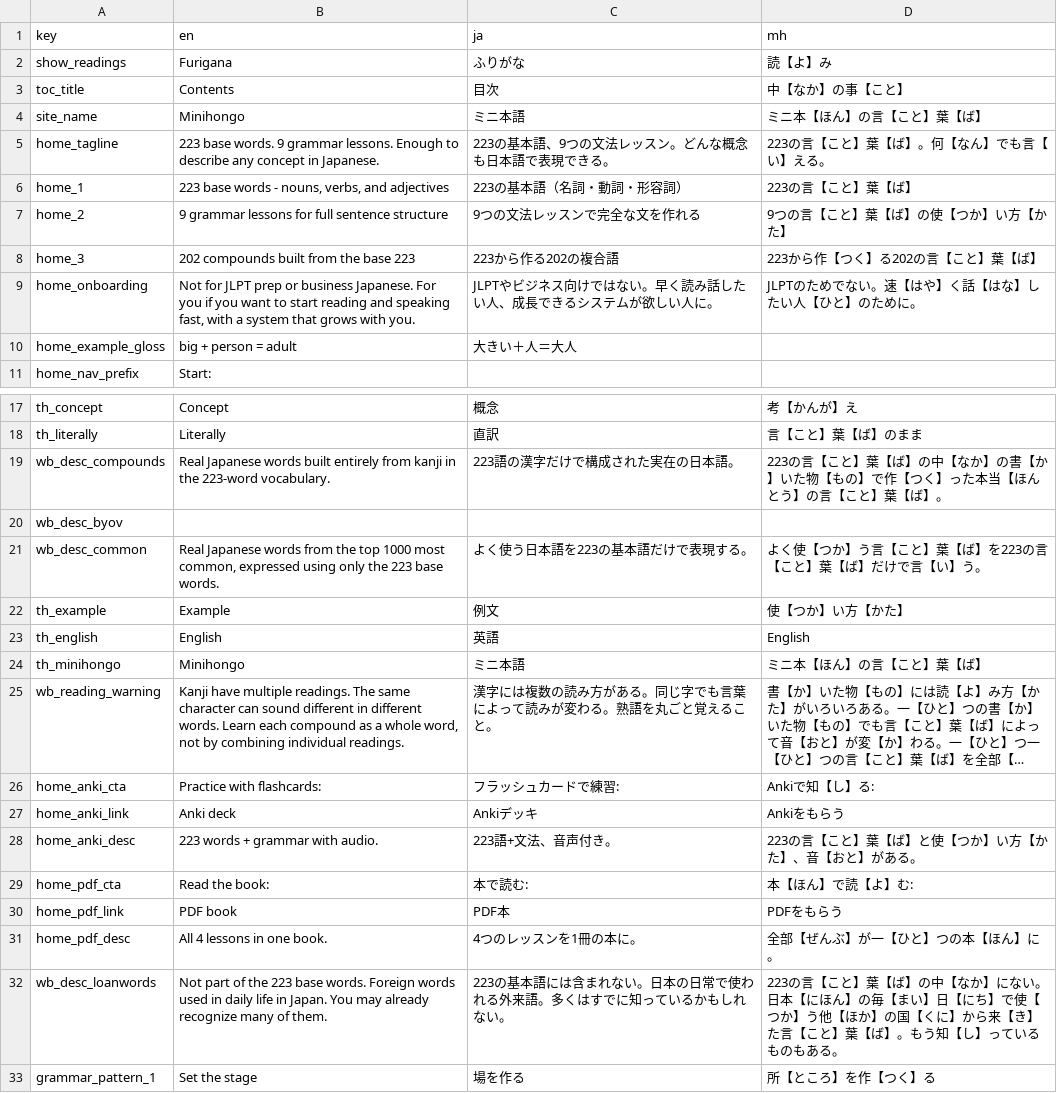
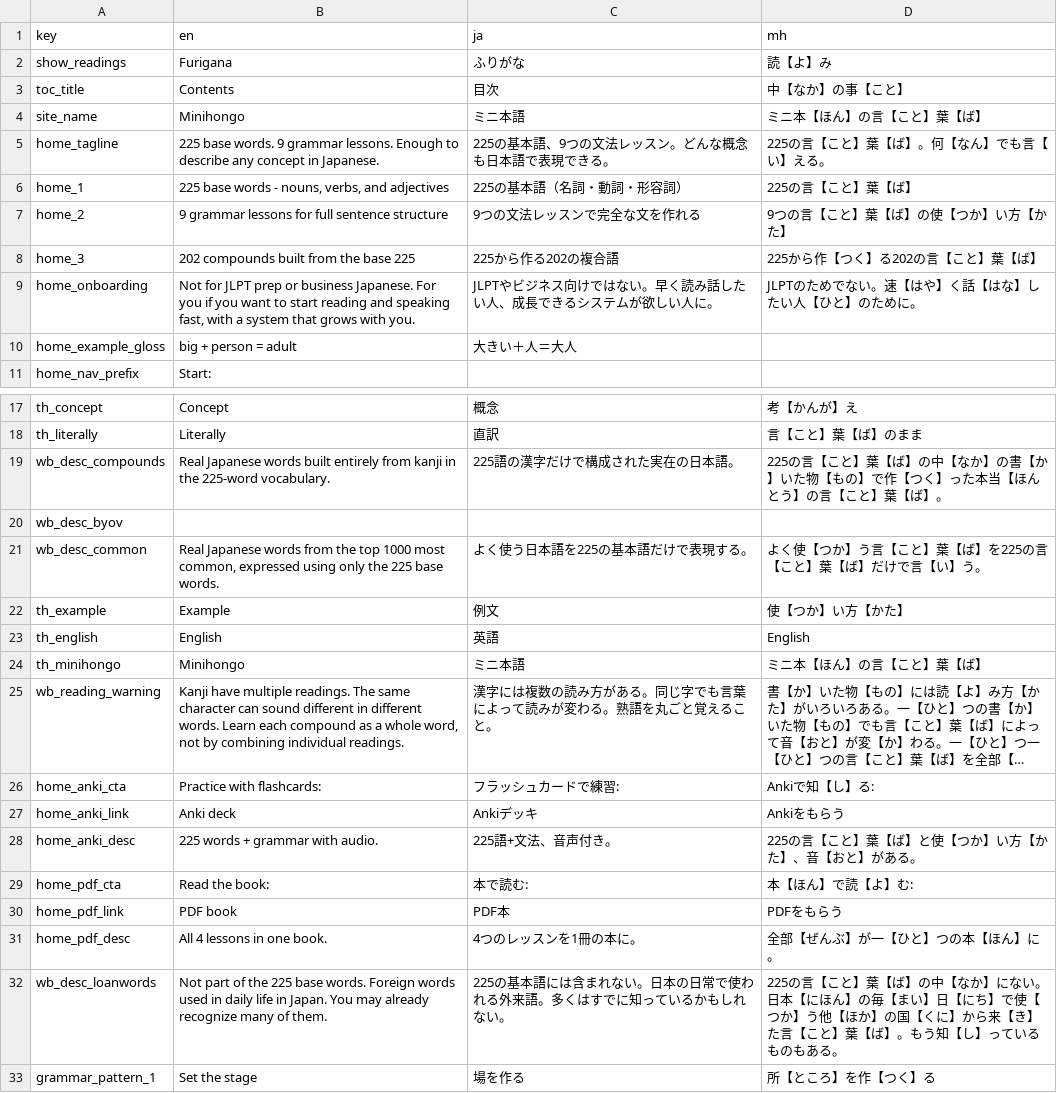
Before and after one commit to KakkoiDev/minihongo, a CSV file: data/ui_strings.csv, drawn as a sheet; only a part is shown, gaps mark what is left out; long unchanged cells end in ….

Commit message:
feat: add いくつ and また (leak-driven), count to 225
Both were already load-bearing: いくつ names three categories and four
grammar points without being taught; また ships in dlg-8/15/16. Same
leak class as いくら - kana words the validator cannot see. Count
claims updated across ui_strings/pages/README/SKILL (guard-verified).

```diff
--- a/data/ui_strings.csv
+++ b/data/ui_strings.csv
@@ -4,6 +4,6 @@ toc_title,Contents,目次,中【なか】の事【こと】
 site_name,Minihongo,ミニ本語,ミニ本【ほん】の言【こと】葉【ば】
-home_tagline,223 base words. 9 grammar lessons. Enough to describe any concept in Japanese.,223の基本語、9つの文法レッスン。どんな概念も日本語で表現できる。,223の言【こと】葉【ば】。何【なん】でも言【い】える。
-home_1,"223 base words - nouns, verbs, and adjectives",223の基本語（名詞・動詞・形容詞）,223の言【こと】葉【ば】
+home_tagline,225 base words. 9 grammar lessons. Enough to describe any concept in Japanese.,225の基本語、9つの文法レッスン。どんな概念も日本語で表現できる。,225の言【こと】葉【ば】。何【なん】でも言【い】える。
+home_1,"225 base words - nouns, verbs, and adjectives",225の基本語（名詞・動詞・形容詞）,225の言【こと】葉【ば】
 home_2,9 grammar lessons for full sentence structure,9つの文法レッスンで完全な文を作れる,9つの言【こと】葉【ば】の使【つか】い方【かた】
-home_3,202 compounds built from the base 223,223から作る202の複合語,223から作【つく】る202の言【こと】葉【ば】
+home_3,202 compounds built from the base 225,225から作る202の複合語,225から作【つく】る202の言【こと】葉【ば】
 home_onboarding,"Not for JLPT prep or business Japanese. For you if you want to start reading and speaking fast, with a system that grows with you.",JLPTやビジネス向けではない。早く読み話したい人、成長できるシステムが欲しい人に。,JLPTのためでない。速【はや】く話【はな】したい人【ひと】のために。
@@ -18,5 +18,5 @@ th_concept,Concept,概念,考【かんが】え
 th_literally,Literally,直訳,言【こと】葉【ば】のまま
-wb_desc_compounds,Real Japanese words built entirely from kanji in the 223-word vocabulary.,223語の漢字だけで構成された実在の日本語。,223の言【こと】葉【ば】の中【なか】の書【か】いた物【もの】で作【つく】った本当【ほんとう】の言【こと】葉【ば】。
+wb_desc_compounds,Real Japanese words built entirely from kanji in the 225-word vocabulary.,225語の漢字だけで構成された実在の日本語。,225の言【こと】葉【ば】の中【なか】の書【か】いた物【もの】で作【つく】った本当【ほんとう】の言【こと】葉【ば】。
 wb_desc_byov,,,
-wb_desc_common,"Real Japanese words from the top 1000 most common, expressed using only the 223 base words.",よく使う日本語を223の基本語だけで表現する。,よく使【つか】う言【こと】葉【ば】を223の言【こと】葉【ば】だけで言【い】う。
+wb_desc_common,"Real Japanese words from the top 1000 most common, expressed using only the 225 base words.",よく使う日本語を225の基本語だけで表現する。,よく使【つか】う言【こと】葉【ば】を225の言【こと】葉【ば】だけで言【い】う。
 th_example,Example,例文,使【つか】い方【かた】
@@ -27,3 +27,3 @@ home_anki_cta,Practice with flashcards:,フラッシュカードで練習:,Anki
 home_anki_link,Anki deck,Ankiデッキ,Ankiをもらう
-home_anki_desc,223 words + grammar with audio.,223語+文法、音声付き。,223の言【こと】葉【ば】と使【つか】い方【かた】、音【おと】がある。
+home_anki_desc,225 words + grammar with audio.,225語+文法、音声付き。,225の言【こと】葉【ば】と使【つか】い方【かた】、音【おと】がある。
 home_pdf_cta,Read the book:,本で読む:,本【ほん】で読【よ】む:
@@ -31,3 +31,3 @@ home_pdf_link,PDF book,PDF本,PDFをもらう
 home_pdf_desc,All 4 lessons in one book.,4つのレッスンを1冊の本に。,全部【ぜんぶ】が一【ひと】つの本【ほん】に。
-wb_desc_loanwords,Not part of the 223 base words. Foreign words used in daily life in Japan. You may already recognize many of them.,223の基本語には含まれない。日本の日常で使われる外来語。多くはすでに知っているかもしれない。,223の言【こと】葉【ば】の中【なか】にない。日本【にほん】の毎【まい】日【にち】で使【つか】う他【ほか】の国【くに】から来【き】た言【こと】葉【ば】。もう知【し】っているものもある。
+wb_desc_loanwords,Not part of the 225 base words. Foreign words used in daily life in Japan. You may already recognize many of them.,225の基本語には含まれない。日本の日常で使われる外来語。多くはすでに知っているかもしれない。,225の言【こと】葉【ば】の中【なか】にない。日本【にほん】の毎【まい】日【にち】で使【つか】う他【ほか】の国【くに】から来【き】た言【こと】葉【ば】。もう知【し】っているものもある。
 grammar_pattern_1,Set the stage,場を作る,所【ところ】を作【つく】る
```
Also changed, not shown: data/pages.csv, data/words.csv, 2 other files.
